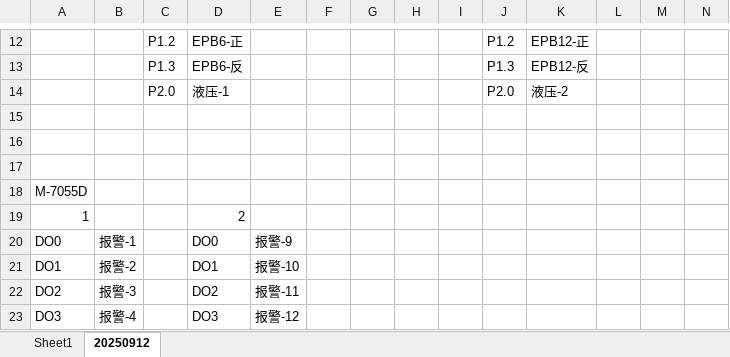
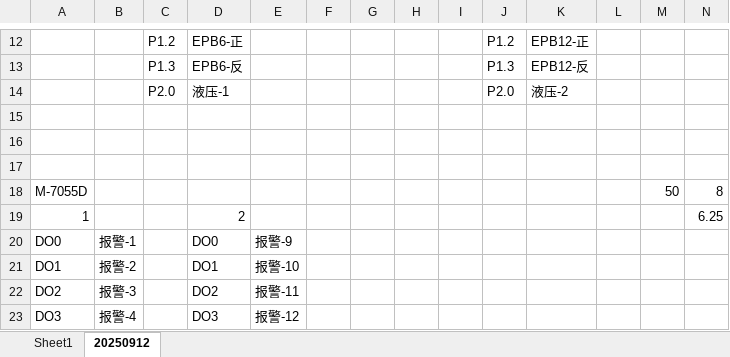
Before and after one commit to yuhoufu/EPBTest, an Excel workbook: 开发相关/数采通道.xlsx, sheet 20250912, drawn as a sheet; only a part is shown, gaps mark what is left out; values as stored, in another font and other column widths than the file's, no borders; the diff names each change by its address in the sheet, - before the commit and + after, or states it on an @@ line.

```diff
--- a/开发相关/数采通道.xlsx (sheet 20250912)
+++ b/开发相关/数采通道.xlsx (sheet 20250912)
-M18: (empty)
+M18: 50
-N18: (empty)
+N18: 8
-N19: (empty)
+N19: 6.25
```
Also changed, not shown: 1 other file.
